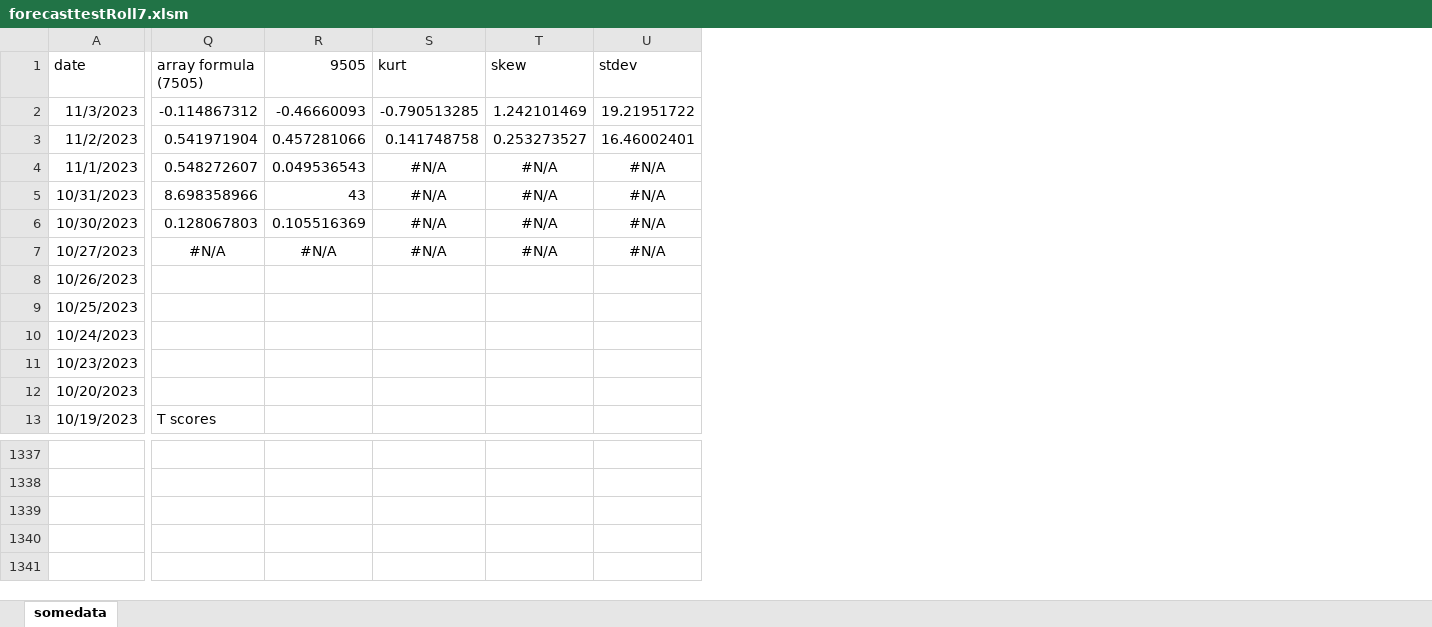
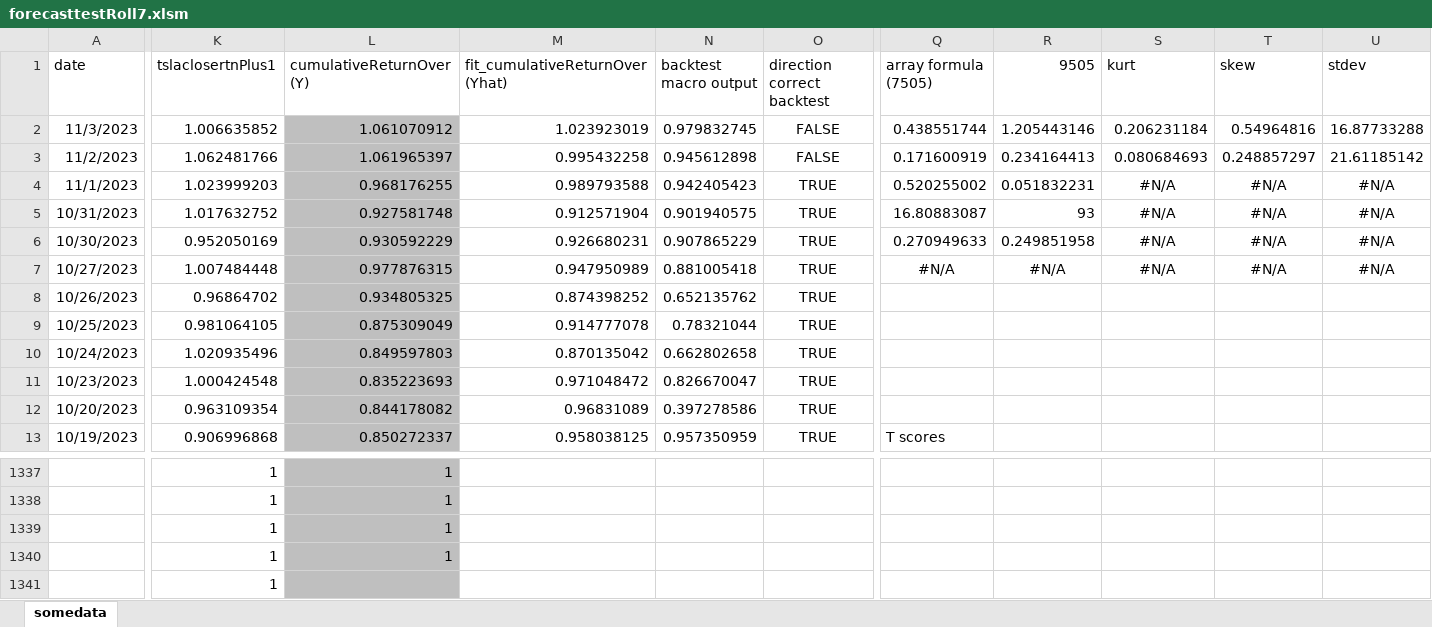
Before and after one commit to diffent/excel, an Excel workbook: forecasttestRoll7.xlsm, sheet somedata, drawn as a sheet; only a part is shown, gaps mark what is left out; values as stored, in another font and other column widths than the file's, no borders; charts and pictures and conditional formats not drawn; rows hold the shown columns only; the diff covers the shown part only; the diff names each change by its address in the sheet, - before the commit and + after, or states it on an @@ line.

Commit message:
unhide columns, remove temp charts

```diff
--- a/forecasttestRoll7.xlsm (sheet somedata)
+++ b/forecasttestRoll7.xlsm (sheet somedata)
@@ column K (tslaclosertnPlus1) unhidden, rows 2-13: 1.006635852 | 1.062481766 | 1.023999203 | 1.017632752 | 0.952050169 | 1.007484448 | 0.96864702 | 0.981064105 | 1.020935496 | 1.000424548 | 0.963109354 | 0.906996868; rows 1337-1341: all 1 @@
@@ column L (cumulativeReturnOver (Y)) unhidden, rows 2-13: 1.061070912 | 1.061965397 | 0.968176255 | 0.927581748 | 0.930592229 | 0.977876315 | 0.934805325 | 0.875309049 | 0.849597803 | 0.835223693 | 0.844178082 | 0.850272337; rows 1337-1340: all 1 @@
@@ column M (fit_cumulativeReturnOver (Yhat)) unhidden, rows 2-13: 1.023923019 | 0.995432258 | 0.989793588 | 0.912571904 | 0.926680231 | 0.947950989 | 0.874398252 | 0.914777078 | 0.870135042 | 0.971048472 | 0.96831089 | 0.958038125 @@
@@ column N (backtest macro output) unhidden, rows 2-13: 0.979832745 | 0.945612898 | 0.942405423 | 0.901940575 | 0.907865229 | 0.881005418 | 0.652135762 | 0.78321044 | 0.662802658 | 0.826670047 | 0.397278586 | 0.957350959 @@
@@ column O (direction correct backtest) unhidden, rows 2-13: FALSE | FALSE | TRUE | TRUE | TRUE | TRUE | TRUE | TRUE | TRUE | TRUE | TRUE | TRUE @@
-Q2 (array formula (7505)): -0.114867312
+Q2 (array formula (7505)): 0.438551744
-R2 (9505): -0.46660093
+R2 (9505): 1.205443146
-S2 (kurt): -0.790513285
+S2 (kurt): 0.206231184
-T2 (skew): 1.242101469
+T2 (skew): 0.54964816
-U2 (stdev): 19.21951722
+U2 (stdev): 16.87733288
-Q3 (array formula (7505)): 0.541971904
+Q3 (array formula (7505)): 0.171600919
-R3 (9505): 0.457281066
+R3 (9505): 0.234164413
-S3 (kurt): 0.141748758
+S3 (kurt): 0.080684693
-T3 (skew): 0.253273527
+T3 (skew): 0.248857297
-U3 (stdev): 16.46002401
+U3 (stdev): 21.61185142
-Q4 (array formula (7505)): 0.548272607
+Q4 (array formula (7505)): 0.520255002
-R4 (9505): 0.049536543
+R4 (9505): 0.051832231
-Q5 (array formula (7505)): 8.698358966
+Q5 (array formula (7505)): 16.80883087
-R5 (9505): 43
+R5 (9505): 93
-Q6 (array formula (7505)): 0.128067803
+Q6 (array formula (7505)): 0.270949633
-R6 (9505): 0.105516369
+R6 (9505): 0.249851958
-row 1337: (empty)
+row 1337:  | 1 | 1
-row 1338: (empty)
+row 1338:  | 1 | 1
-row 1339: (empty)
+row 1339:  | 1 | 1
-row 1340: (empty)
+row 1340:  | 1 | 1
```
Also changed, not shown: 176 edited cells elsewhere in this sheet, hidden cells, charts or pictures.
